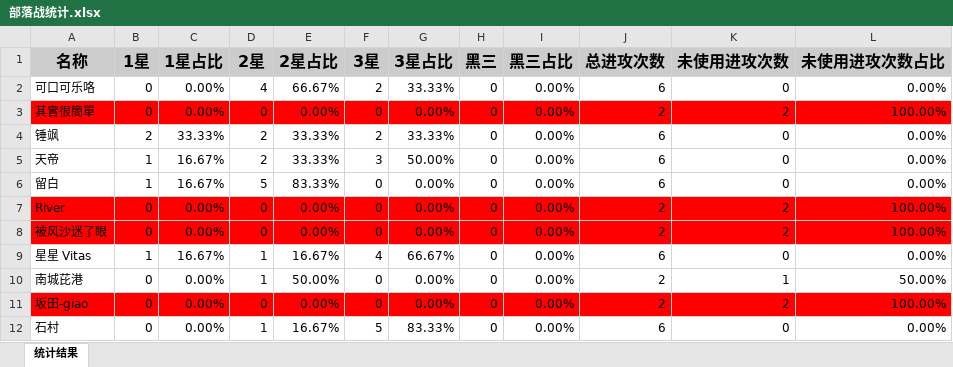
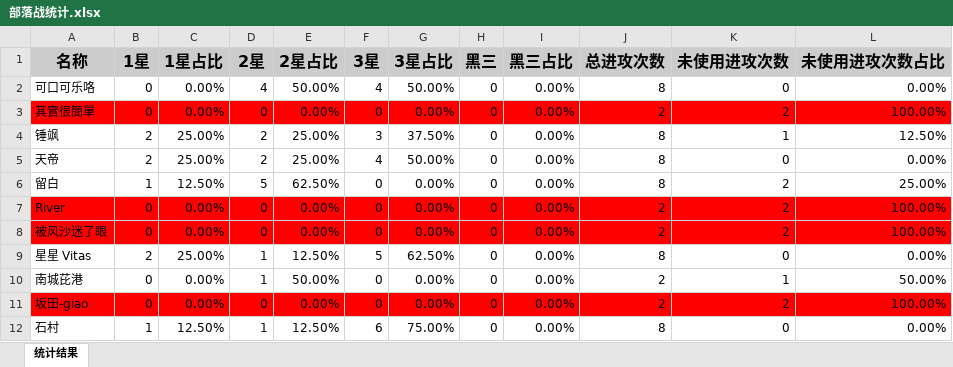
Before and after one commit to yueshangling/ClanWarStatistics, an Excel workbook: 部落战统计.xlsx, sheet 统计结果, drawn as a sheet; only a part is shown; values as stored, in another font and other column widths than the file's, no borders; the diff covers the shown part only; the diff names each change by its address in the sheet, - before the commit and + after, or states it on an @@ line.

```diff
--- a/部落战统计.xlsx (sheet 统计结果)
+++ b/部落战统计.xlsx (sheet 统计结果)
-E2 (2星占比): 66.67%
+E2 (2星占比): 50.00%
-F2 (3星): 2
+F2 (3星): 4
-G2 (3星占比): 33.33%
+G2 (3星占比): 50.00%
-J2 (总进攻次数): 6
+J2 (总进攻次数): 8
-C4 (1星占比): 33.33%
+C4 (1星占比): 25.00%
-E4:E5 (2星占比): 33.33%
+E4:E5 (2星占比): 25.00%
-F4 (3星): 2
+F4 (3星): 3
-G4 (3星占比): 33.33%
+G4 (3星占比): 37.50%
-J4:J6 (总进攻次数): 6
+J4:J6 (总进攻次数): 8
-K4 (未使用进攻次数): 0
+K4 (未使用进攻次数): 1
-L4 (未使用进攻次数占比): 0.00%
+L4 (未使用进攻次数占比): 12.50%
-B5 (1星): 1
+B5 (1星): 2
-C5 (1星占比): 16.67%
+C5 (1星占比): 25.00%
-F5 (3星): 3
+F5 (3星): 4
-C6 (1星占比): 16.67%
+C6 (1星占比): 12.50%
-E6 (2星占比): 83.33%
+E6 (2星占比): 62.50%
-K6 (未使用进攻次数): 0
+K6 (未使用进攻次数): 2
-L6 (未使用进攻次数占比): 0.00%
+L6 (未使用进攻次数占比): 25.00%
-B9 (1星): 1
+B9 (1星): 2
-C9 (1星占比): 16.67%
+C9 (1星占比): 25.00%
-E9 (2星占比): 16.67%
+E9 (2星占比): 12.50%
-F9 (3星): 4
+F9 (3星): 5
-G9 (3星占比): 66.67%
+G9 (3星占比): 62.50%
-J9 (总进攻次数): 6
+J9 (总进攻次数): 8
-B12 (1星): 0
+B12 (1星): 1
-C12 (1星占比): 0.00%
+C12 (1星占比): 12.50%
-E12 (2星占比): 16.67%
+E12 (2星占比): 12.50%
-F12 (3星): 5
+F12 (3星): 6
-G12 (3星占比): 83.33%
+G12 (3星占比): 75.00%
-J12 (总进攻次数): 6
+J12 (总进攻次数): 8
```
Also changed, not shown: 2 added rows, 88 edited cells and cell formats elsewhere in this sheet, 9 other files.
